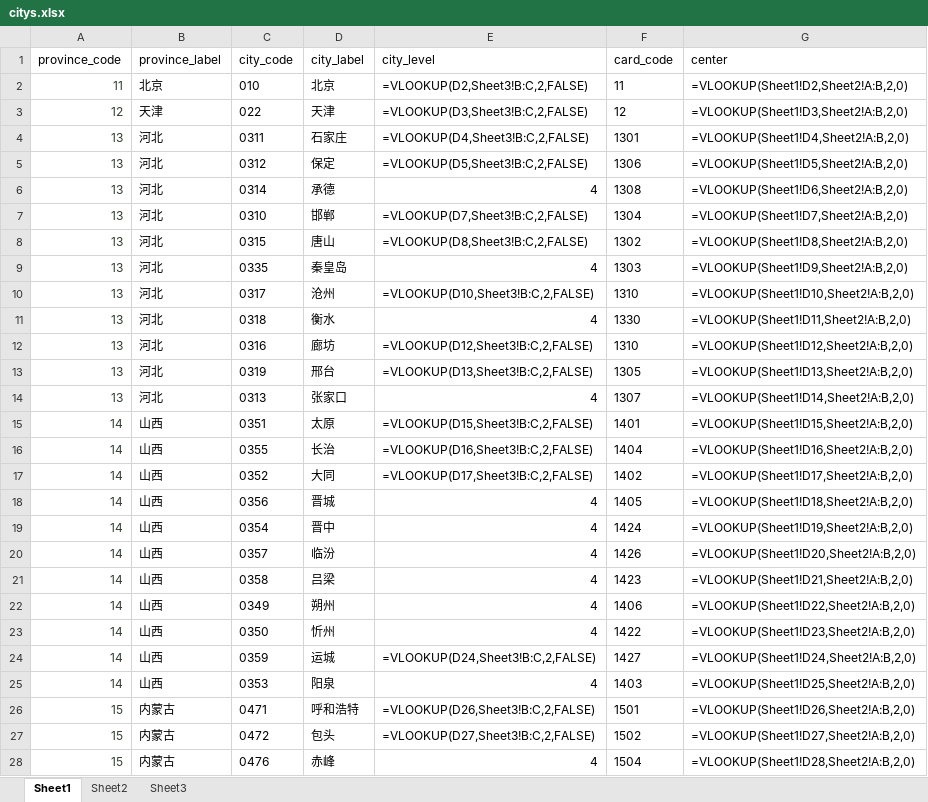
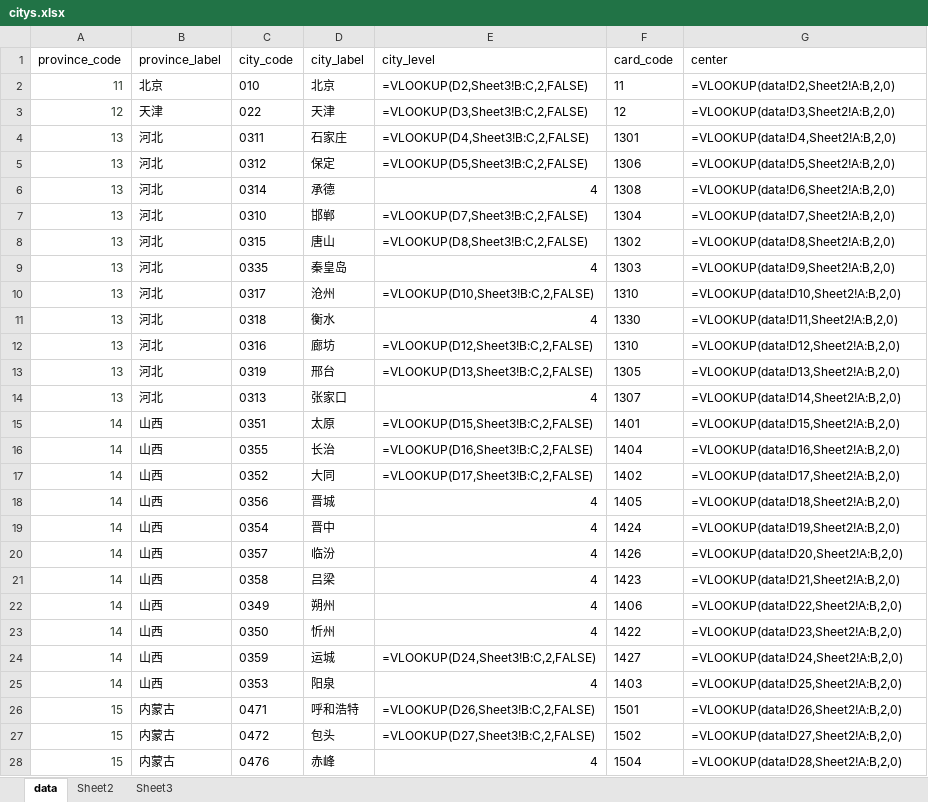
Before and after one commit to favedit/MoScript, an Excel workbook: data/citys.xlsx, sheet data, drawn as a sheet; only a part is shown; values as stored, in another font and other column widths than the file's, no borders; formulas are shown in place of their values; the diff covers the shown part only; the diff names each change by its address in the sheet, - before the commit and + after, or states it on an @@ line.

```diff
--- a/data/citys.xlsx (sheet data)
+++ b/data/citys.xlsx (sheet data)
-sheet tab: Sheet1
+sheet tab: data
-G2 (center): =VLOOKUP(Sheet1!D2,Sheet2!A:B,2,0)
+G2 (center): =VLOOKUP(data!D2,Sheet2!A:B,2,0)
-G3 (center): =VLOOKUP(Sheet1!D3,Sheet2!A:B,2,0)
+G3 (center): =VLOOKUP(data!D3,Sheet2!A:B,2,0)
-G4 (center): =VLOOKUP(Sheet1!D4,Sheet2!A:B,2,0)
+G4 (center): =VLOOKUP(data!D4,Sheet2!A:B,2,0)
-G5 (center): =VLOOKUP(Sheet1!D5,Sheet2!A:B,2,0)
+G5 (center): =VLOOKUP(data!D5,Sheet2!A:B,2,0)
-G6 (center): =VLOOKUP(Sheet1!D6,Sheet2!A:B,2,0)
+G6 (center): =VLOOKUP(data!D6,Sheet2!A:B,2,0)
-G7 (center): =VLOOKUP(Sheet1!D7,Sheet2!A:B,2,0)
+G7 (center): =VLOOKUP(data!D7,Sheet2!A:B,2,0)
-G8 (center): =VLOOKUP(Sheet1!D8,Sheet2!A:B,2,0)
+G8 (center): =VLOOKUP(data!D8,Sheet2!A:B,2,0)
-G9 (center): =VLOOKUP(Sheet1!D9,Sheet2!A:B,2,0)
+G9 (center): =VLOOKUP(data!D9,Sheet2!A:B,2,0)
-G10 (center): =VLOOKUP(Sheet1!D10,Sheet2!A:B,2,0)
+G10 (center): =VLOOKUP(data!D10,Sheet2!A:B,2,0)
-G11 (center): =VLOOKUP(Sheet1!D11,Sheet2!A:B,2,0)
+G11 (center): =VLOOKUP(data!D11,Sheet2!A:B,2,0)
-G12 (center): =VLOOKUP(Sheet1!D12,Sheet2!A:B,2,0)
+G12 (center): =VLOOKUP(data!D12,Sheet2!A:B,2,0)
-G13 (center): =VLOOKUP(Sheet1!D13,Sheet2!A:B,2,0)
+G13 (center): =VLOOKUP(data!D13,Sheet2!A:B,2,0)
-G14 (center): =VLOOKUP(Sheet1!D14,Sheet2!A:B,2,0)
+G14 (center): =VLOOKUP(data!D14,Sheet2!A:B,2,0)
-G15 (center): =VLOOKUP(Sheet1!D15,Sheet2!A:B,2,0)
+G15 (center): =VLOOKUP(data!D15,Sheet2!A:B,2,0)
-G16 (center): =VLOOKUP(Sheet1!D16,Sheet2!A:B,2,0)
+G16 (center): =VLOOKUP(data!D16,Sheet2!A:B,2,0)
-G17 (center): =VLOOKUP(Sheet1!D17,Sheet2!A:B,2,0)
+G17 (center): =VLOOKUP(data!D17,Sheet2!A:B,2,0)
-G18 (center): =VLOOKUP(Sheet1!D18,Sheet2!A:B,2,0)
+G18 (center): =VLOOKUP(data!D18,Sheet2!A:B,2,0)
-G19 (center): =VLOOKUP(Sheet1!D19,Sheet2!A:B,2,0)
+G19 (center): =VLOOKUP(data!D19,Sheet2!A:B,2,0)
-G20 (center): =VLOOKUP(Sheet1!D20,Sheet2!A:B,2,0)
+G20 (center): =VLOOKUP(data!D20,Sheet2!A:B,2,0)
-G21 (center): =VLOOKUP(Sheet1!D21,Sheet2!A:B,2,0)
+G21 (center): =VLOOKUP(data!D21,Sheet2!A:B,2,0)
-G22 (center): =VLOOKUP(Sheet1!D22,Sheet2!A:B,2,0)
+G22 (center): =VLOOKUP(data!D22,Sheet2!A:B,2,0)
-G23 (center): =VLOOKUP(Sheet1!D23,Sheet2!A:B,2,0)
+G23 (center): =VLOOKUP(data!D23,Sheet2!A:B,2,0)
-G24 (center): =VLOOKUP(Sheet1!D24,Sheet2!A:B,2,0)
+G24 (center): =VLOOKUP(data!D24,Sheet2!A:B,2,0)
-G25 (center): =VLOOKUP(Sheet1!D25,Sheet2!A:B,2,0)
+G25 (center): =VLOOKUP(data!D25,Sheet2!A:B,2,0)
-G26 (center): =VLOOKUP(Sheet1!D26,Sheet2!A:B,2,0)
+G26 (center): =VLOOKUP(data!D26,Sheet2!A:B,2,0)
-G27 (center): =VLOOKUP(Sheet1!D27,Sheet2!A:B,2,0)
+G27 (center): =VLOOKUP(data!D27,Sheet2!A:B,2,0)
-G28 (center): =VLOOKUP(Sheet1!D28,Sheet2!A:B,2,0)
+G28 (center): =VLOOKUP(data!D28,Sheet2!A:B,2,0)
```
Also changed, not shown: 264 edited cells elsewhere in this sheet, data/province.xlsx, 46 other files.
